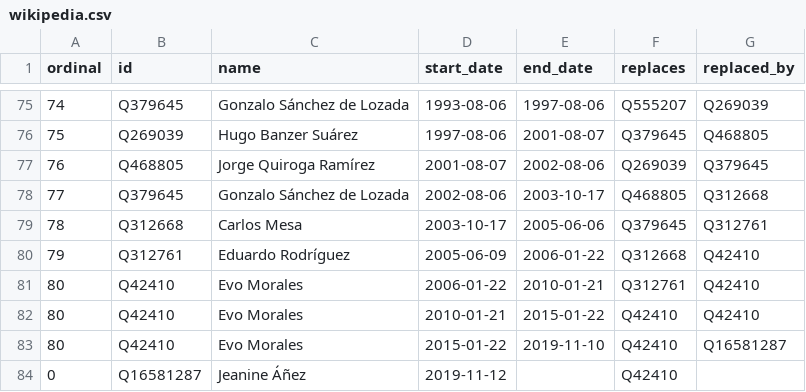
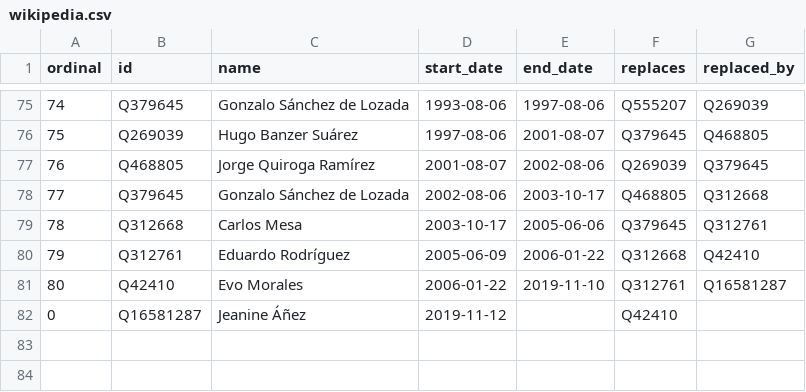
Before and after one commit to tmtmtmtm/bo-presidents-wikipedia, a CSV file: wikipedia.csv, drawn as a sheet; only a part is shown, gaps mark what is left out.

Commit message:
Manually combine Evo Morales' three terms
They're already listed as one in Wikidata, so let's leave them like
that.

```diff
--- a/wikipedia.csv
+++ b/wikipedia.csv
@@ -80,5 +80,3 @@ ordinal,id,name,start_date,end_date,replaces,replaced_by
 79,Q312761,Eduardo Rodríguez,2005-06-09,2006-01-22,Q312668,Q42410
-80,Q42410,Evo Morales,2006-01-22,2010-01-21,Q312761,Q42410
-80,Q42410,Evo Morales,2010-01-21,2015-01-22,Q42410,Q42410
-80,Q42410,Evo Morales,2015-01-22,2019-11-10,Q42410,Q16581287
+80,Q42410,Evo Morales,2006-01-22,2019-11-10,Q312761,Q16581287
 0,Q16581287,Jeanine Áñez,2019-11-12,"",Q42410,
```
